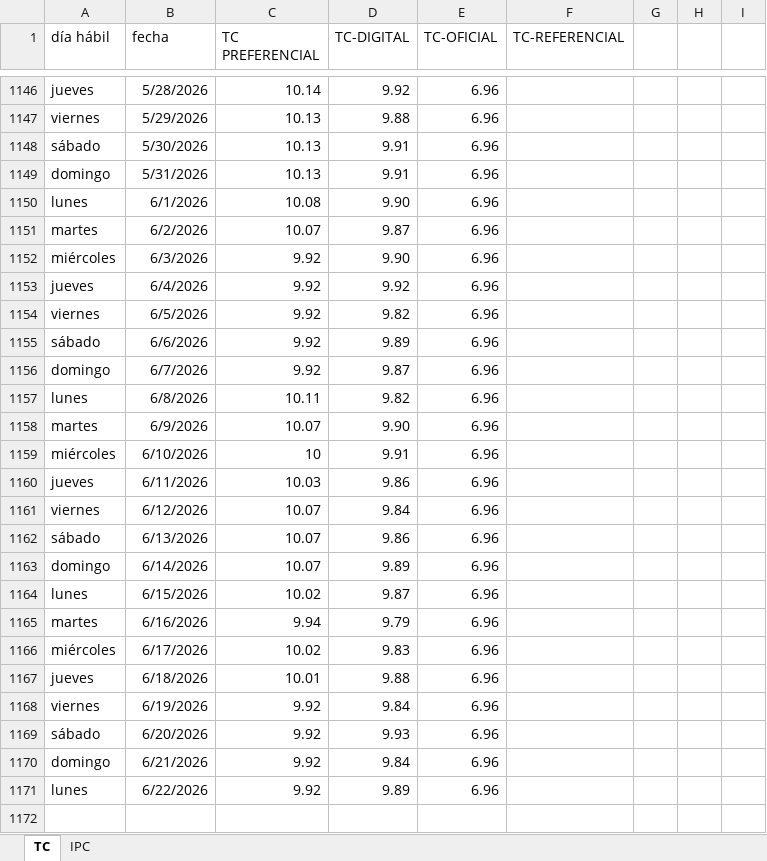
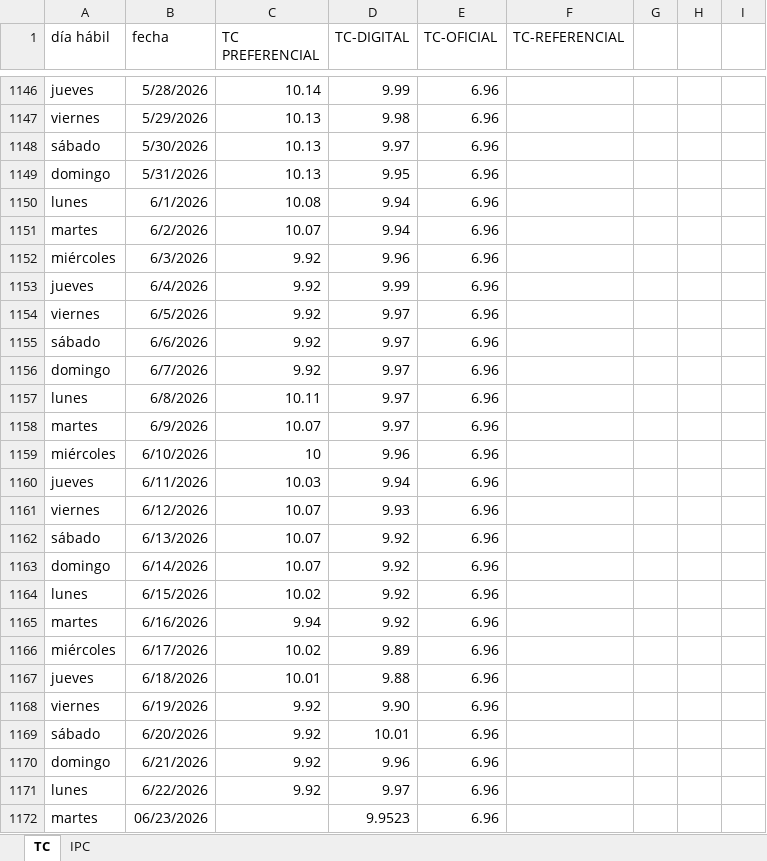
Before and after one commit to jddfernandez/TC-e-Inflacion, an Excel workbook: Inputs/BD Bruta.xlsx, sheet TC, drawn as a sheet; only a part is shown, gaps mark what is left out; values as stored, in another font and other column widths than the file's, no borders; charts and pictures not drawn; the diff covers the shown part only; the diff names each change by its address in the sheet, - before the commit and + after, or states it on an @@ line.

```diff
--- a/Inputs/BD Bruta.xlsx (sheet TC)
+++ b/Inputs/BD Bruta.xlsx (sheet TC)
-D1146 (TC-DIGITAL): 9.92
+D1146 (TC-DIGITAL): 9.99
-D1147 (TC-DIGITAL): 9.88
+D1147 (TC-DIGITAL): 9.98
-D1148 (TC-DIGITAL): 9.91
+D1148 (TC-DIGITAL): 9.97
-D1149 (TC-DIGITAL): 9.91
+D1149 (TC-DIGITAL): 9.95
-D1150 (TC-DIGITAL): 9.90
+D1150 (TC-DIGITAL): 9.94
-D1151 (TC-DIGITAL): 9.87
+D1151 (TC-DIGITAL): 9.94
-D1152 (TC-DIGITAL): 9.90
+D1152 (TC-DIGITAL): 9.96
-D1153 (TC-DIGITAL): 9.92
+D1153 (TC-DIGITAL): 9.99
-D1154 (TC-DIGITAL): 9.82
+D1154 (TC-DIGITAL): 9.97
-D1155 (TC-DIGITAL): 9.89
+D1155 (TC-DIGITAL): 9.97
-D1156 (TC-DIGITAL): 9.87
+D1156 (TC-DIGITAL): 9.97
-D1157 (TC-DIGITAL): 9.82
+D1157 (TC-DIGITAL): 9.97
-D1158 (TC-DIGITAL): 9.90
+D1158 (TC-DIGITAL): 9.97
-D1159 (TC-DIGITAL): 9.91
+D1159 (TC-DIGITAL): 9.96
-D1160 (TC-DIGITAL): 9.86
+D1160 (TC-DIGITAL): 9.94
-D1161 (TC-DIGITAL): 9.84
+D1161 (TC-DIGITAL): 9.93
-D1162 (TC-DIGITAL): 9.86
+D1162 (TC-DIGITAL): 9.92
-D1163 (TC-DIGITAL): 9.89
+D1163 (TC-DIGITAL): 9.92
-D1164 (TC-DIGITAL): 9.87
+D1164 (TC-DIGITAL): 9.92
-D1165 (TC-DIGITAL): 9.79
+D1165 (TC-DIGITAL): 9.92
-D1166 (TC-DIGITAL): 9.83
+D1166 (TC-DIGITAL): 9.89
-D1168 (TC-DIGITAL): 9.84
+D1168 (TC-DIGITAL): 9.90
-D1169 (TC-DIGITAL): 9.93
+D1169 (TC-DIGITAL): 10.01
-D1170 (TC-DIGITAL): 9.84
+D1170 (TC-DIGITAL): 9.96
-D1171 (TC-DIGITAL): 9.89
+D1171 (TC-DIGITAL): 9.97
+row 1172: martes | 06/23/2026 |  | 9.9523 | 6.96
```
Also changed, not shown: 23 added rows and 27 edited cells elsewhere in this sheet, sheet IPC, charts or pictures, Outputs/Proyecciones_MATLAB.xlsx, 30 other files.
